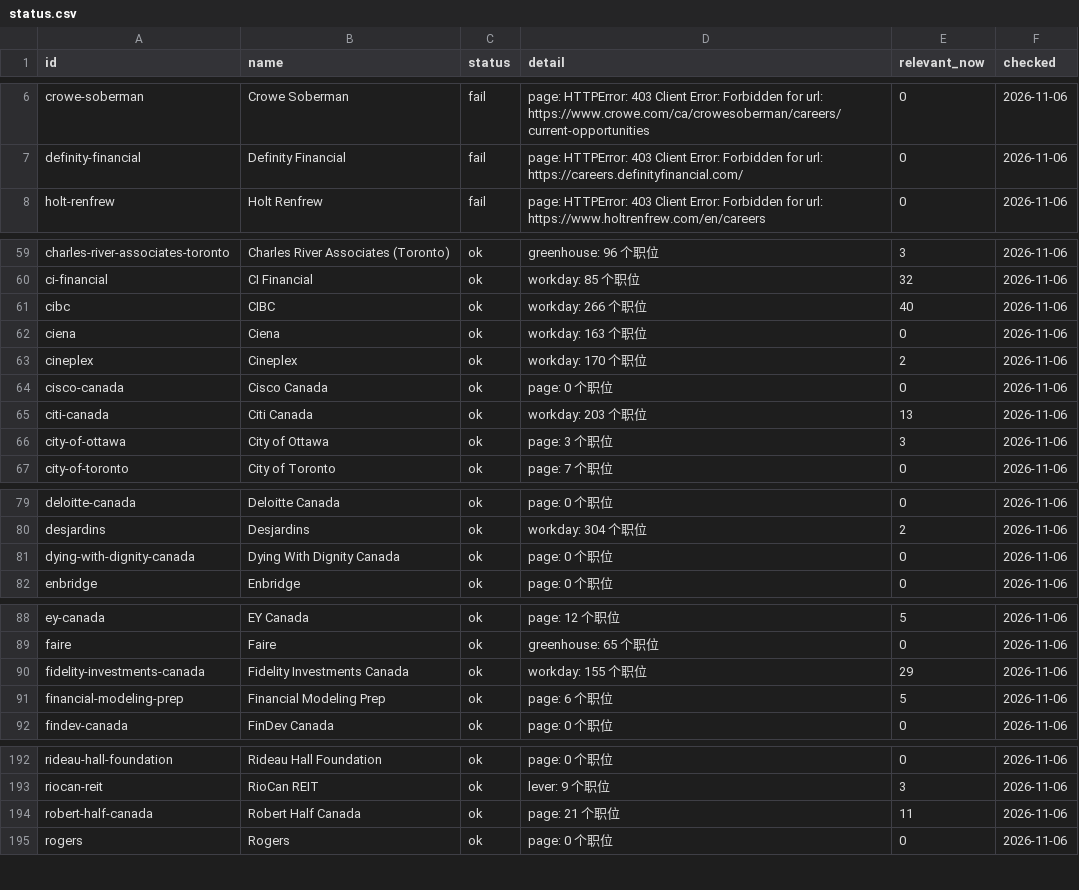
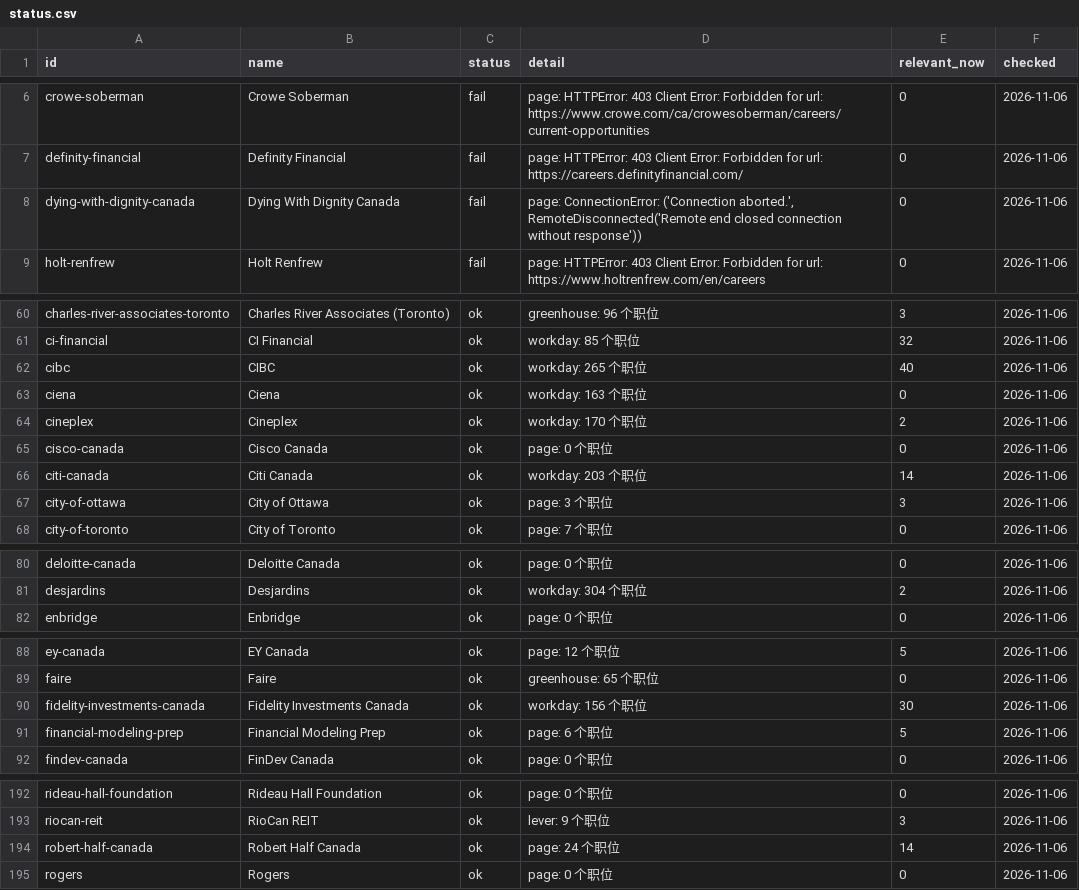
Before and after one commit to FrankFeng1014/claire-job-scanner, a CSV file: data/status.csv, drawn as a sheet; only a part is shown, gaps mark what is left out; the diff covers the shown part only.

```diff
--- a/data/status.csv
+++ b/data/status.csv
@@ -7,2 +7,3 @@ crowe-soberman,Crowe Soberman,fail,page: HTTPError: 403 Client Error: Forbidden
 definity-financial,Definity Financial,fail,page: HTTPError: 403 Client Error: Forbidden for url: https://careers.definityfinancial.com/,0,2026-11-06
+dying-with-dignity-canada,Dying With Dignity Canada,fail,"page: ConnectionError: ('Connection aborted.', RemoteDisconnected('Remote end closed connection without response'))",0,2026-11-06
 holt-renfrew,Holt Renfrew,fail,page: HTTPError: 403 Client Error: Forbidden for url: https://www.holtrenfrew.com/en/careers,0,2026-11-06
@@ -60,3 +61,3 @@ charles-river-associates-toronto,Charles River Associates (Toronto),ok,greenhous
 ci-financial,CI Financial,ok,workday: 85 个职位,32,2026-11-06
-cibc,CIBC,ok,workday: 266 个职位,40,2026-11-06
+cibc,CIBC,ok,workday: 265 个职位,40,2026-11-06
 ciena,Ciena,ok,workday: 163 个职位,0,2026-11-06
@@ -64,3 +65,3 @@ cineplex,Cineplex,ok,workday: 170 个职位,2,2026-11-06
 cisco-canada,Cisco Canada,ok,page: 0 个职位,0,2026-11-06
-citi-canada,Citi Canada,ok,workday: 203 个职位,13,2026-11-06
+citi-canada,Citi Canada,ok,workday: 203 个职位,14,2026-11-06
 city-of-ottawa,City of Ottawa,ok,page: 3 个职位,3,2026-11-06
@@ -80,3 +81,2 @@ deloitte-canada,Deloitte Canada,ok,page: 0 个职位,0,2026-11-06
 desjardins,Desjardins,ok,workday: 304 个职位,2,2026-11-06
-dying-with-dignity-canada,Dying With Dignity Canada,ok,page: 0 个职位,0,2026-11-06
 enbridge,Enbridge,ok,page: 0 个职位,0,2026-11-06
@@ -89,3 +89,3 @@ ey-canada,EY Canada,ok,page: 12 个职位,5,2026-11-06
 faire,Faire,ok,greenhouse: 65 个职位,0,2026-11-06
-fidelity-investments-canada,Fidelity Investments Canada,ok,workday: 155 个职位,29,2026-11-06
+fidelity-investments-canada,Fidelity Investments Canada,ok,workday: 156 个职位,30,2026-11-06
 financial-modeling-prep,Financial Modeling Prep,ok,page: 6 个职位,5,2026-11-06
@@ -193,3 +193,3 @@ rideau-hall-foundation,Rideau Hall Foundation,ok,page: 0 个职位,0,2026-11-06
 riocan-reit,RioCan REIT,ok,lever: 9 个职位,3,2026-11-06
-robert-half-canada,Robert Half Canada,ok,page: 21 个职位,11,2026-11-06
+robert-half-canada,Robert Half Canada,ok,page: 24 个职位,14,2026-11-06
 rogers,Rogers,ok,page: 0 个职位,0,2026-11-06
```
Also changed, not shown: 4 edited cells elsewhere in this file, 4 other files.
